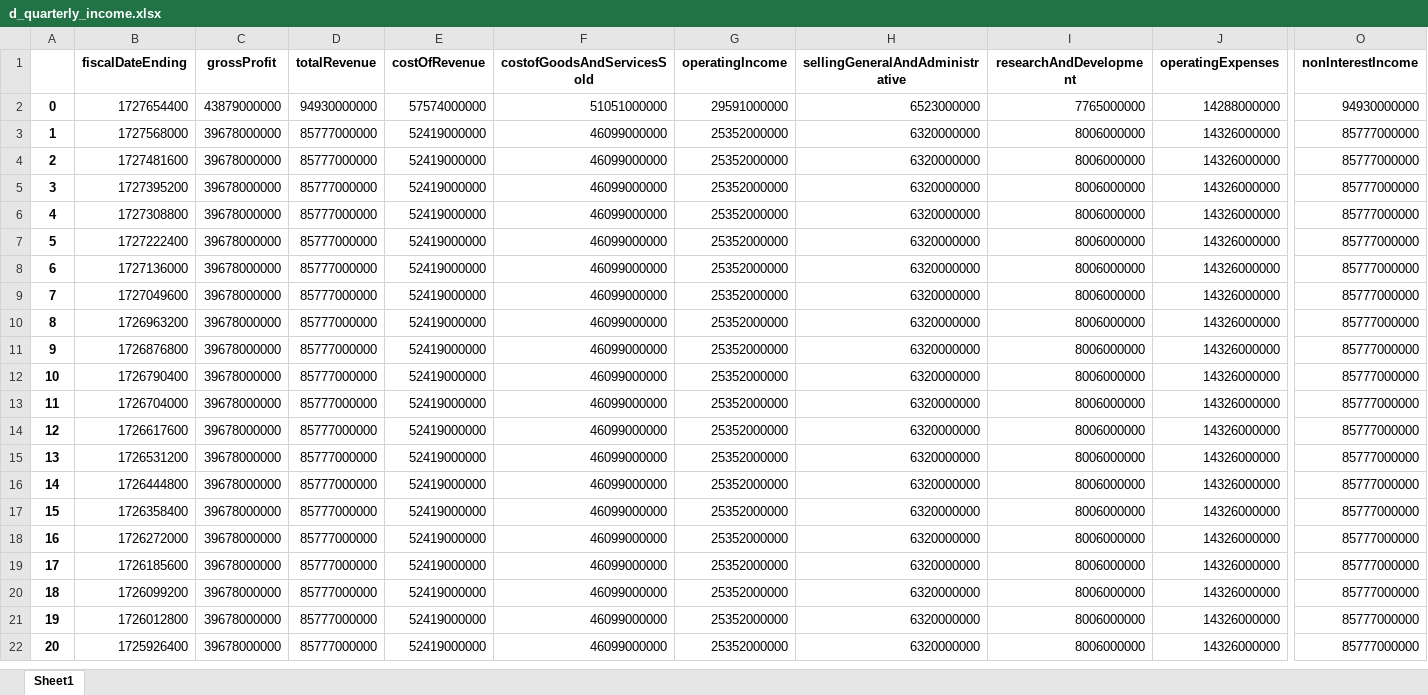
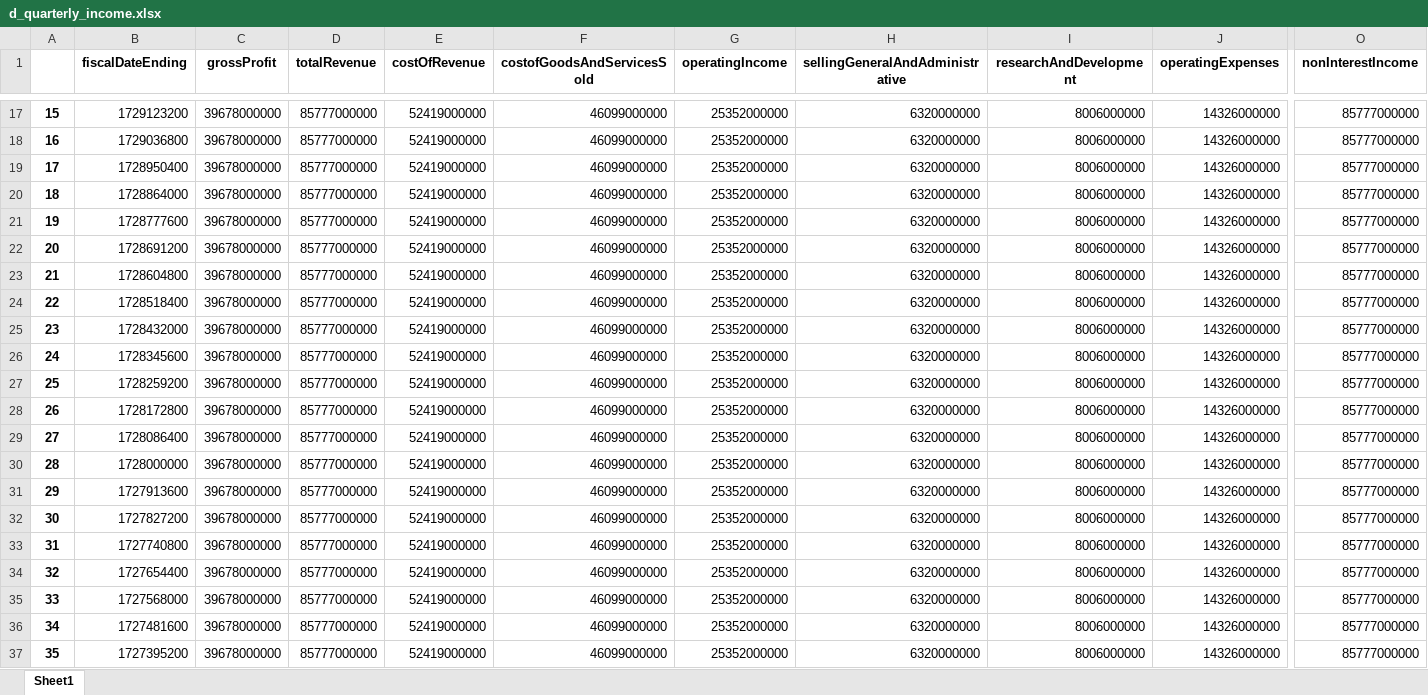
Before and after one commit to LeonardSchickedanz/DeepLearningYFinance, an Excel workbook: data_xlsx/d_quarterly_income.xlsx, sheet Sheet1, drawn as a sheet; only a part is shown, gaps mark what is left out; the shorter side is filled out with more unchanged rows; values as stored, in another font and other column widths than the file's, no borders; addresses are those after the commit; rows hold the shown columns only; the diff covers the shown part only; the diff names each change by its address in the sheet, - before the commit and + after, or states it on an @@ line.

Commit message:
fixed stretch_data method

```diff
--- a/data_xlsx/d_quarterly_income.xlsx (sheet Sheet1)
+++ b/data_xlsx/d_quarterly_income.xlsx (sheet Sheet1)
+row 17: 15 | 1729123200 | 39678000000 | 85777000000 | 52419000000 | 46099000000 | 25352000000 | 6320000000 | 8006000000 | 14326000000 | 85777000000
+row 18: 16 | 1729036800 | 39678000000 | 85777000000 | 52419000000 | 46099000000 | 25352000000 | 6320000000 | 8006000000 | 14326000000 | 85777000000
+row 19: 17 | 1728950400 | 39678000000 | 85777000000 | 52419000000 | 46099000000 | 25352000000 | 6320000000 | 8006000000 | 14326000000 | 85777000000
+row 20: 18 | 1728864000 | 39678000000 | 85777000000 | 52419000000 | 46099000000 | 25352000000 | 6320000000 | 8006000000 | 14326000000 | 85777000000
+row 21: 19 | 1728777600 | 39678000000 | 85777000000 | 52419000000 | 46099000000 | 25352000000 | 6320000000 | 8006000000 | 14326000000 | 85777000000
+row 22: 20 | 1728691200 | 39678000000 | 85777000000 | 52419000000 | 46099000000 | 25352000000 | 6320000000 | 8006000000 | 14326000000 | 85777000000
+row 23: 21 | 1728604800 | 39678000000 | 85777000000 | 52419000000 | 46099000000 | 25352000000 | 6320000000 | 8006000000 | 14326000000 | 85777000000
+row 24: 22 | 1728518400 | 39678000000 | 85777000000 | 52419000000 | 46099000000 | 25352000000 | 6320000000 | 8006000000 | 14326000000 | 85777000000
+row 25: 23 | 1728432000 | 39678000000 | 85777000000 | 52419000000 | 46099000000 | 25352000000 | 6320000000 | 8006000000 | 14326000000 | 85777000000
+row 26: 24 | 1728345600 | 39678000000 | 85777000000 | 52419000000 | 46099000000 | 25352000000 | 6320000000 | 8006000000 | 14326000000 | 85777000000
+row 27: 25 | 1728259200 | 39678000000 | 85777000000 | 52419000000 | 46099000000 | 25352000000 | 6320000000 | 8006000000 | 14326000000 | 85777000000
+row 28: 26 | 1728172800 | 39678000000 | 85777000000 | 52419000000 | 46099000000 | 25352000000 | 6320000000 | 8006000000 | 14326000000 | 85777000000
+row 29: 27 | 1728086400 | 39678000000 | 85777000000 | 52419000000 | 46099000000 | 25352000000 | 6320000000 | 8006000000 | 14326000000 | 85777000000
+row 30: 28 | 1728000000 | 39678000000 | 85777000000 | 52419000000 | 46099000000 | 25352000000 | 6320000000 | 8006000000 | 14326000000 | 85777000000
+row 31: 29 | 1727913600 | 39678000000 | 85777000000 | 52419000000 | 46099000000 | 25352000000 | 6320000000 | 8006000000 | 14326000000 | 85777000000
+row 32: 30 | 1727827200 | 39678000000 | 85777000000 | 52419000000 | 46099000000 | 25352000000 | 6320000000 | 8006000000 | 14326000000 | 85777000000
+row 33: 31 | 1727740800 | 39678000000 | 85777000000 | 52419000000 | 46099000000 | 25352000000 | 6320000000 | 8006000000 | 14326000000 | 85777000000
@@ column A renumbered from row 34 down @@
-C34 (grossProfit): 43879000000
+C34 (grossProfit): 39678000000
-D34 (totalRevenue): 94930000000
+D34 (totalRevenue): 85777000000
-E34 (costOfRevenue): 57574000000
+E34 (costOfRevenue): 52419000000
-F34 (costofGoodsAndServicesSold): 51051000000
+F34 (costofGoodsAndServicesSold): 46099000000
-G34 (operatingIncome): 29591000000
+G34 (operatingIncome): 25352000000
-H34 (sellingGeneralAndAdministrative): 6523000000
+H34 (sellingGeneralAndAdministrative): 6320000000
-I34 (researchAndDevelopment): 7765000000
+I34 (researchAndDevelopment): 8006000000
-J34 (operatingExpenses): 14288000000
+J34 (operatingExpenses): 14326000000
-O34 (nonInterestIncome): 94930000000
+O34 (nonInterestIncome): 85777000000
```
Also changed, not shown: 15 added rows and 8 edited cells elsewhere in this sheet, data_xlsx/d_timeseries.xlsx, 7 other files.
